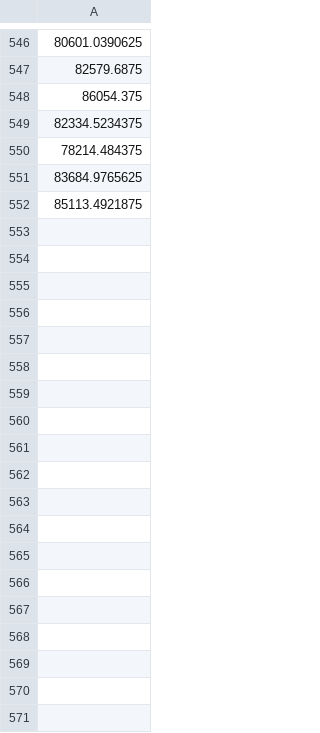
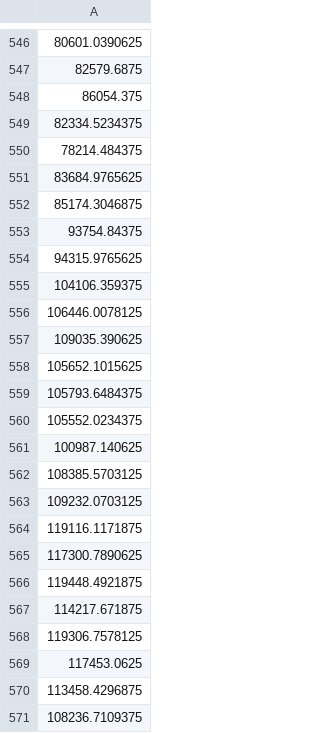
Before and after one commit to tim-dombrowski/bitcoin-timeseries-project, a CSV file: Data/Raw/BTC_weekly_all.csv, drawn as a sheet; only a part is shown, gaps mark what is left out; the diff covers the shown part only.

```diff
--- a/Data/Raw/BTC_weekly_all.csv
+++ b/Data/Raw/BTC_weekly_all.csv
@@ -551,2 +551,21 @@
 83684.9765625
-85113.4921875
+85174.3046875
+93754.84375
+94315.9765625
+104106.359375
+106446.0078125
+109035.390625
+105652.1015625
+105793.6484375
+105552.0234375
+100987.140625
+108385.5703125
+109232.0703125
+119116.1171875
+117300.7890625
+119448.4921875
+114217.671875
+119306.7578125
+117453.0625
+113458.4296875
+108236.7109375
```
Also changed, not shown: 9 added rows elsewhere in this file, Data/Raw/BTC_monthly_all.csv, 54 other files.
